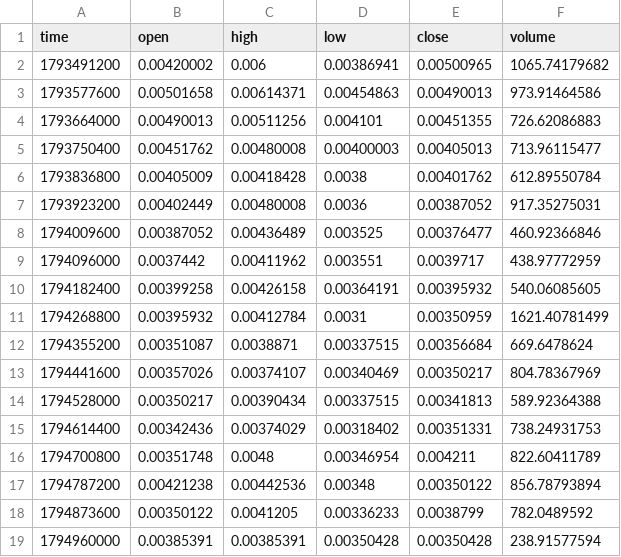
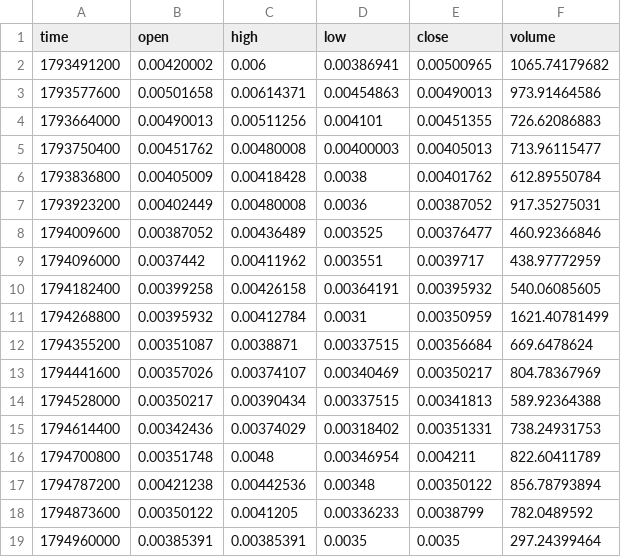
Before and after one commit to MarcanoFilms/xbt-market-data, a CSV file: data/neoxa/BTCB2_BTC/1d/2026-11.csv, drawn as a sheet.

```diff
--- a/data/neoxa/BTCB2_BTC/1d/2026-11.csv
+++ b/data/neoxa/BTCB2_BTC/1d/2026-11.csv
@@ -18,2 +18,2 @@ time,open,high,low,close,volume
 1794873600,0.00350122,0.0041205,0.00336233,0.0038799,782.0489592
-1794960000,0.00385391,0.00385391,0.00350428,0.00350428,238.91577594
+1794960000,0.00385391,0.00385391,0.0035,0.0035,297.24399464
```
Also changed, not shown: data/neoxa/BTCB2_BTC/15m/2026-11.csv, data/neoxa/BTCB2_BTC/5m/2026-11.csv, 10 other files.
